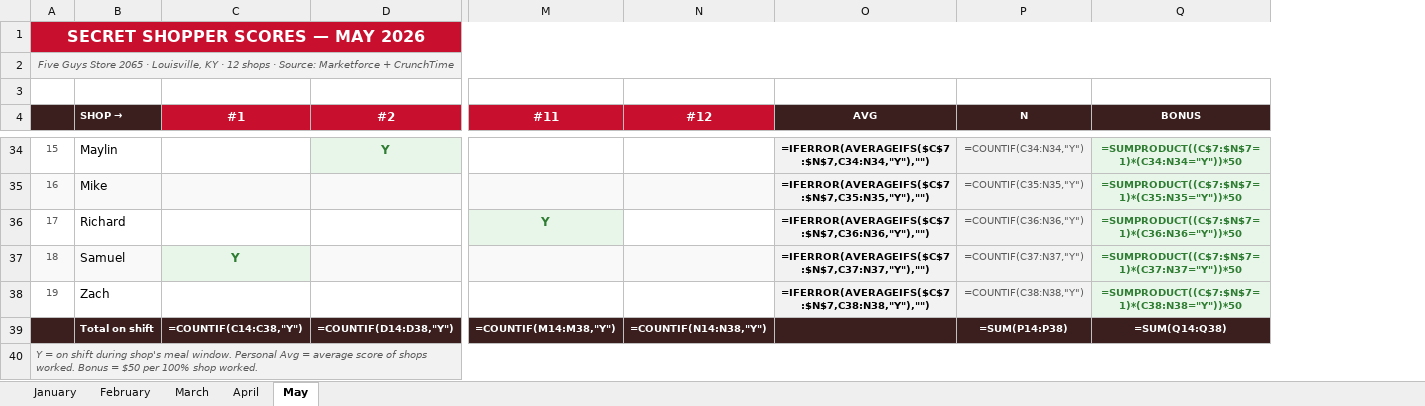
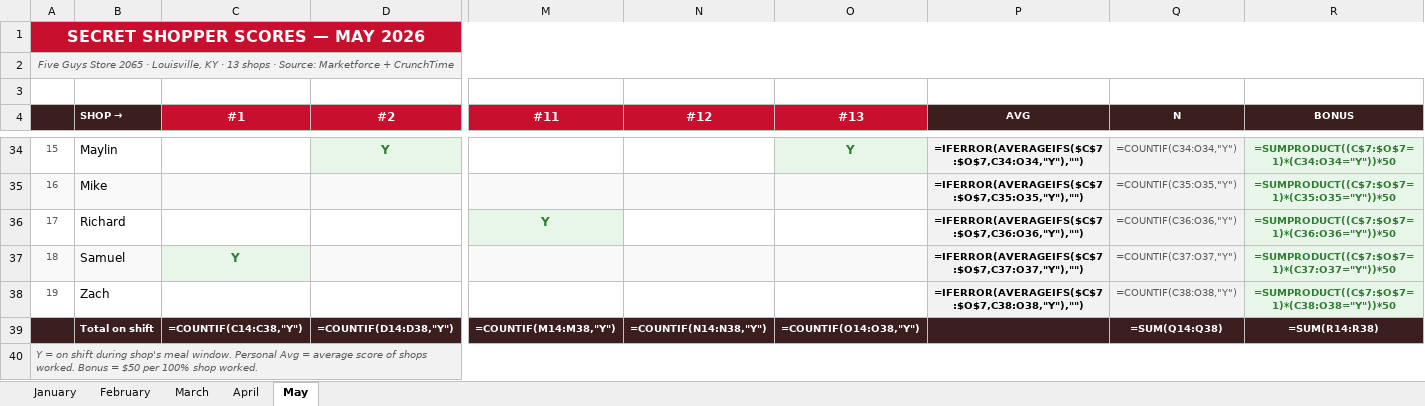
Before and after one commit to bobbycline2000/fiveguys-dashboard, an Excel workbook: Shop_Tracker_2065_2026.xlsx, sheet May, drawn as a sheet; only a part is shown, gaps mark what is left out; values as stored, in another font and other column widths than the file's, no borders; formulas without a stored value are shown as written; addresses are those after the commit; the diff covers the shown part only; the diff names each change by its address in the sheet, - before the commit and + after, or states it on an @@ line.

```diff
--- a/Shop_Tracker_2065_2026.xlsx (sheet May)
+++ b/Shop_Tracker_2065_2026.xlsx (sheet May)
+column O (#13), rows 34-39: Y |  |  |  |  | =COUNTIF(O14:O38,"Y")
-A2: …KY · 12 shops ·…
+A2: …KY · 13 shops ·…
-P34 (AVG): =IFERROR(AVERAGEIFS($C$7:$N$7,C34:N34,"Y"),"")
+P34 (AVG): =IFERROR(AVERAGEIFS($C$7:$O$7,C34:O34,"Y"),"")
-Q34 (N): =COUNTIF(C34:N34,"Y")
+Q34 (N): =COUNTIF(C34:O34,"Y")
-R34 (BONUS): =SUMPRODUCT((C$7:$N$7=1)*(C34:N34="Y"))*50
+R34 (BONUS): =SUMPRODUCT((C$7:$O$7=1)*(C34:O34="Y"))*50
-P35 (AVG): =IFERROR(AVERAGEIFS($C$7:$N$7,C35:N35,"Y"),"")
+P35 (AVG): =IFERROR(AVERAGEIFS($C$7:$O$7,C35:O35,"Y"),"")
-Q35 (N): =COUNTIF(C35:N35,"Y")
+Q35 (N): =COUNTIF(C35:O35,"Y")
-R35 (BONUS): =SUMPRODUCT((C$7:$N$7=1)*(C35:N35="Y"))*50
+R35 (BONUS): =SUMPRODUCT((C$7:$O$7=1)*(C35:O35="Y"))*50
-P36 (AVG): =IFERROR(AVERAGEIFS($C$7:$N$7,C36:N36,"Y"),"")
+P36 (AVG): =IFERROR(AVERAGEIFS($C$7:$O$7,C36:O36,"Y"),"")
-Q36 (N): =COUNTIF(C36:N36,"Y")
+Q36 (N): =COUNTIF(C36:O36,"Y")
-R36 (BONUS): =SUMPRODUCT((C$7:$N$7=1)*(C36:N36="Y"))*50
+R36 (BONUS): =SUMPRODUCT((C$7:$O$7=1)*(C36:O36="Y"))*50
-P37 (AVG): =IFERROR(AVERAGEIFS($C$7:$N$7,C37:N37,"Y"),"")
+P37 (AVG): =IFERROR(AVERAGEIFS($C$7:$O$7,C37:O37,"Y"),"")
-Q37 (N): =COUNTIF(C37:N37,"Y")
+Q37 (N): =COUNTIF(C37:O37,"Y")
-R37 (BONUS): =SUMPRODUCT((C$7:$N$7=1)*(C37:N37="Y"))*50
+R37 (BONUS): =SUMPRODUCT((C$7:$O$7=1)*(C37:O37="Y"))*50
-P38 (AVG): =IFERROR(AVERAGEIFS($C$7:$N$7,C38:N38,"Y"),"")
+P38 (AVG): =IFERROR(AVERAGEIFS($C$7:$O$7,C38:O38,"Y"),"")
-Q38 (N): =COUNTIF(C38:N38,"Y")
+Q38 (N): =COUNTIF(C38:O38,"Y")
-R38 (BONUS): =SUMPRODUCT((C$7:$N$7=1)*(C38:N38="Y"))*50
+R38 (BONUS): =SUMPRODUCT((C$7:$O$7=1)*(C38:O38="Y"))*50
-Q39 (N): =SUM(P14:P38)
+Q39 (N): =SUM(Q14:Q38)
-R39 (BONUS): =SUM(Q14:Q38)
+R39 (BONUS): =SUM(R14:R38)
```
Also changed, not shown: 59 edited cells elsewhere in this sheet, 20 other files.
